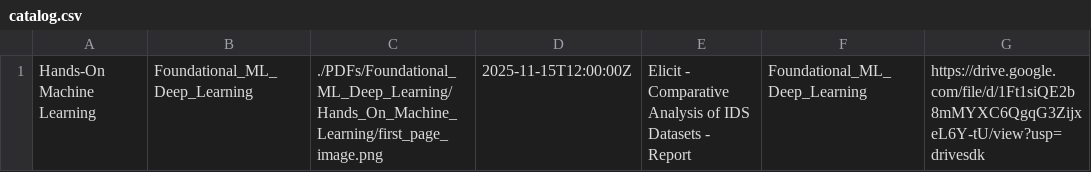
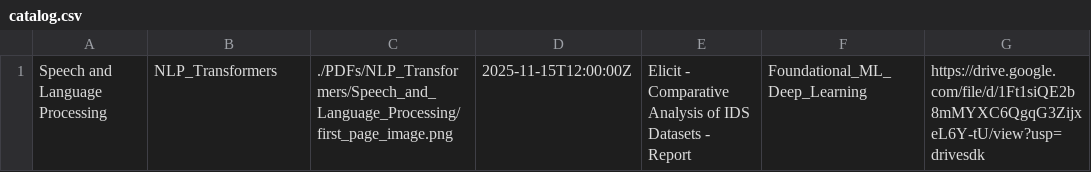
Before and after one commit to MohammedNasserAhmed/Trending-AI-PDFs, a CSV file: docs/catalog.csv, drawn as a sheet; only a part is shown; the diff names each change by its address in the sheet, - before the commit and + after, or states it on an @@ line.

Commit message:
Add row to catalog.csv

```diff
--- a/docs/catalog.csv
+++ b/docs/catalog.csv
-A1: Hands-On Machine Learning
+A1: Speech and Language Processing
-B1: Foundational_ML_Deep_Learning
+B1: NLP_Transformers
-C1: ./PDFs/Foundational_ML_Deep_Learning/Hands_On_Machine_Learning/first_page_image.png
+C1: ./PDFs/NLP_Transformers/Speech_and_Language_Processing/first_page_image.png
```
